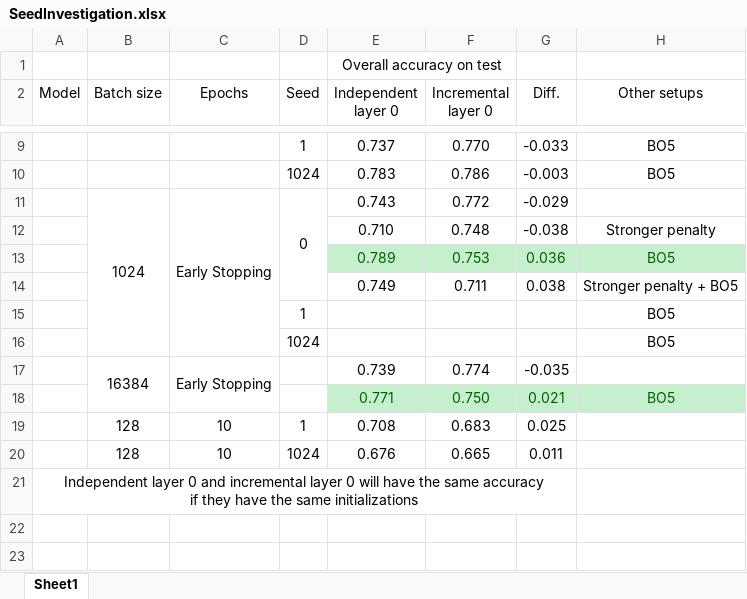
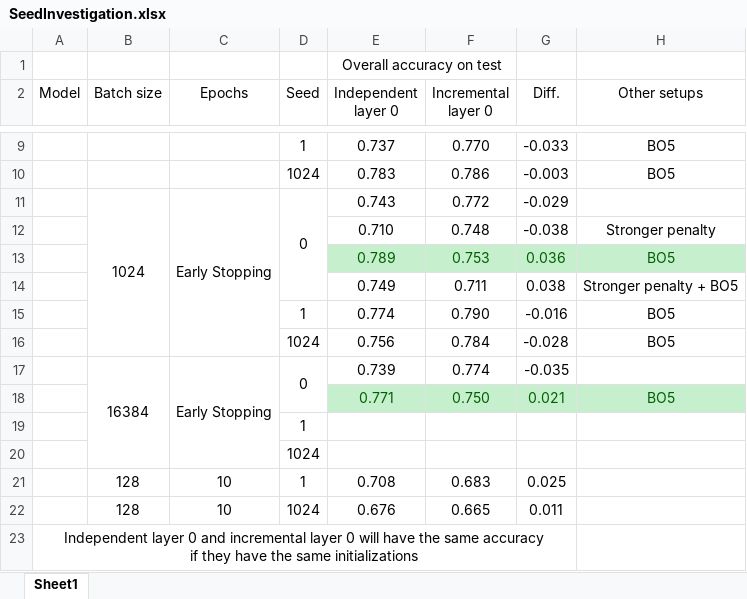
Before and after one commit to Superhzf/interpretability-of-source-code-transformers, an Excel workbook: POS Code/Experiments/attachments/SeedInvestigation.xlsx, sheet Sheet1, drawn as a sheet; only a part is shown, gaps mark what is left out; values as stored, in another font and other column widths than the file's, no borders; removed rows and columns are numbered as before the commit, all else as after; the diff names each change by its address in the sheet, - before the commit and + after, or states it on an @@ line.

Commit message:
type: feat batchsize=16384,earlystopping,seed=1,l1l2from0,optim=Adam,BO5

```diff
--- a/POS Code/Experiments/attachments/SeedInvestigation.xlsx (sheet Sheet1)
+++ b/POS Code/Experiments/attachments/SeedInvestigation.xlsx (sheet Sheet1)
-row 15:  |  |  | 1 |  |  |  | BO5
-row 16:  |  |  | 1024 |  |  |  | BO5
+row 15:  |  |  | 1 | 0.774 | 0.790 | -0.016 | BO5
+row 16:  |  |  | 1024 | 0.756 | 0.784 | -0.028 | BO5
-D17 (Seed): (empty)
+D17 (Seed): 0
+D17:D18 merged
+row 19:  |  |  | 1
+row 20:  |  |  | 1024
```
Also changed, not shown: 1 other file.
